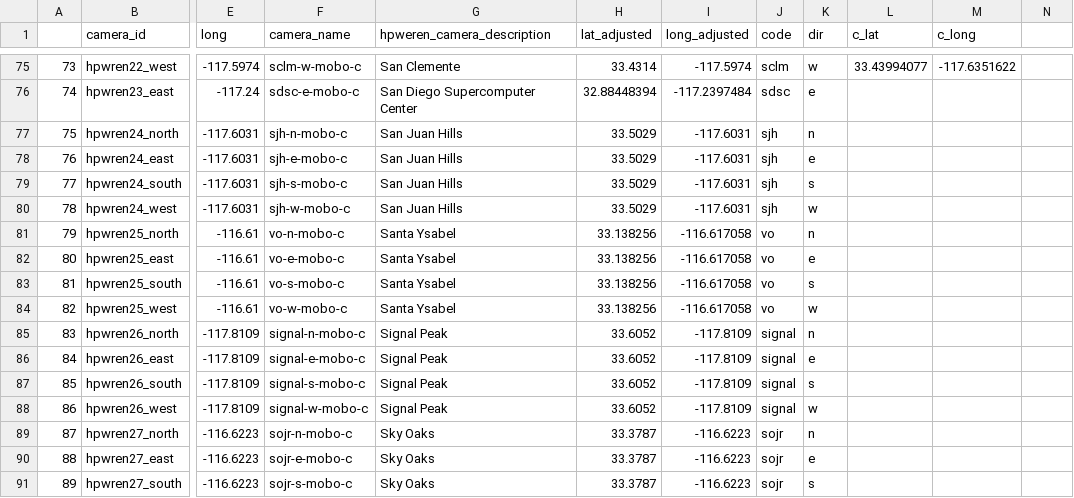
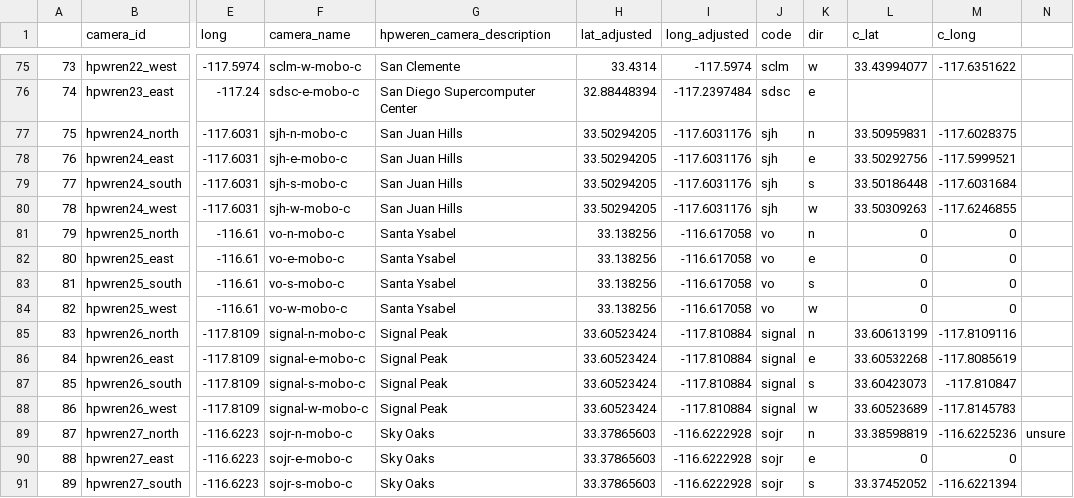
Before and after one commit to shaneluna/smokeynet-engineering, a CSV file: notebooks/locating/cam_meta_rev1.csv, drawn as a sheet; only a part is shown, gaps mark what is left out; the diff covers the shown part only; the diff names each change by its address in the sheet, - before the commit and + after, or states it on an @@ line.

Commit message:
Updated Notebook

```diff
--- a/notebooks/locating/cam_meta_rev1.csv
+++ b/notebooks/locating/cam_meta_rev1.csv
-H77:H80 (lat_adjusted): 33.5029
+H77:H80 (lat_adjusted): 33.50294205
-I77:I80 (long_adjusted): -117.6031
+I77:I80 (long_adjusted): -117.6031176
-L77 (c_lat): (empty)
+L77 (c_lat): 33.50959831
-M77 (c_long): (empty)
+M77 (c_long): -117.6028375
-L78 (c_lat): (empty)
+L78 (c_lat): 33.50292756
-M78 (c_long): (empty)
+M78 (c_long): -117.5999521
-L79 (c_lat): (empty)
+L79 (c_lat): 33.50186448
-M79 (c_long): (empty)
+M79 (c_long): -117.6031684
-L80 (c_lat): (empty)
+L80 (c_lat): 33.50309263
-M80 (c_long): (empty)
+M80 (c_long): -117.6246855
-L81:L84 (c_lat): (empty)
+L81:L84 (c_lat): 0
-M81:M84 (c_long): (empty)
+M81:M84 (c_long): 0
-H85:H88 (lat_adjusted): 33.6052
+H85:H88 (lat_adjusted): 33.60523424
-I85:I88 (long_adjusted): -117.8109
+I85:I88 (long_adjusted): -117.810884
-L85 (c_lat): (empty)
+L85 (c_lat): 33.60613199
-M85 (c_long): (empty)
+M85 (c_long): -117.8109116
-L86 (c_lat): (empty)
+L86 (c_lat): 33.60532268
-M86 (c_long): (empty)
+M86 (c_long): -117.8085619
-L87 (c_lat): (empty)
+L87 (c_lat): 33.60423073
-M87 (c_long): (empty)
+M87 (c_long): -117.810847
-L88 (c_lat): (empty)
+L88 (c_lat): 33.60523689
-M88 (c_long): (empty)
+M88 (c_long): -117.8145783
-H89:H91 (lat_adjusted): 33.3787
+H89:H91 (lat_adjusted): 33.37865603
-I89:I91 (long_adjusted): -116.6223
+I89:I91 (long_adjusted): -116.6222928
-L89 (c_lat): (empty)
+L89 (c_lat): 33.38598819
-M89 (c_long): (empty)
+M89 (c_long): -116.6225236
-N89: (empty)
+N89: unsure
-L90 (c_lat): (empty)
+L90 (c_lat): 0
-M90 (c_long): (empty)
+M90 (c_long): 0
-L91 (c_lat): (empty)
+L91 (c_lat): 33.37452052
-M91 (c_long): (empty)
+M91 (c_long): -116.6221394
```
Also changed, not shown: 6 removed rows and 28 edited cells elsewhere in this file, 3 other files.
